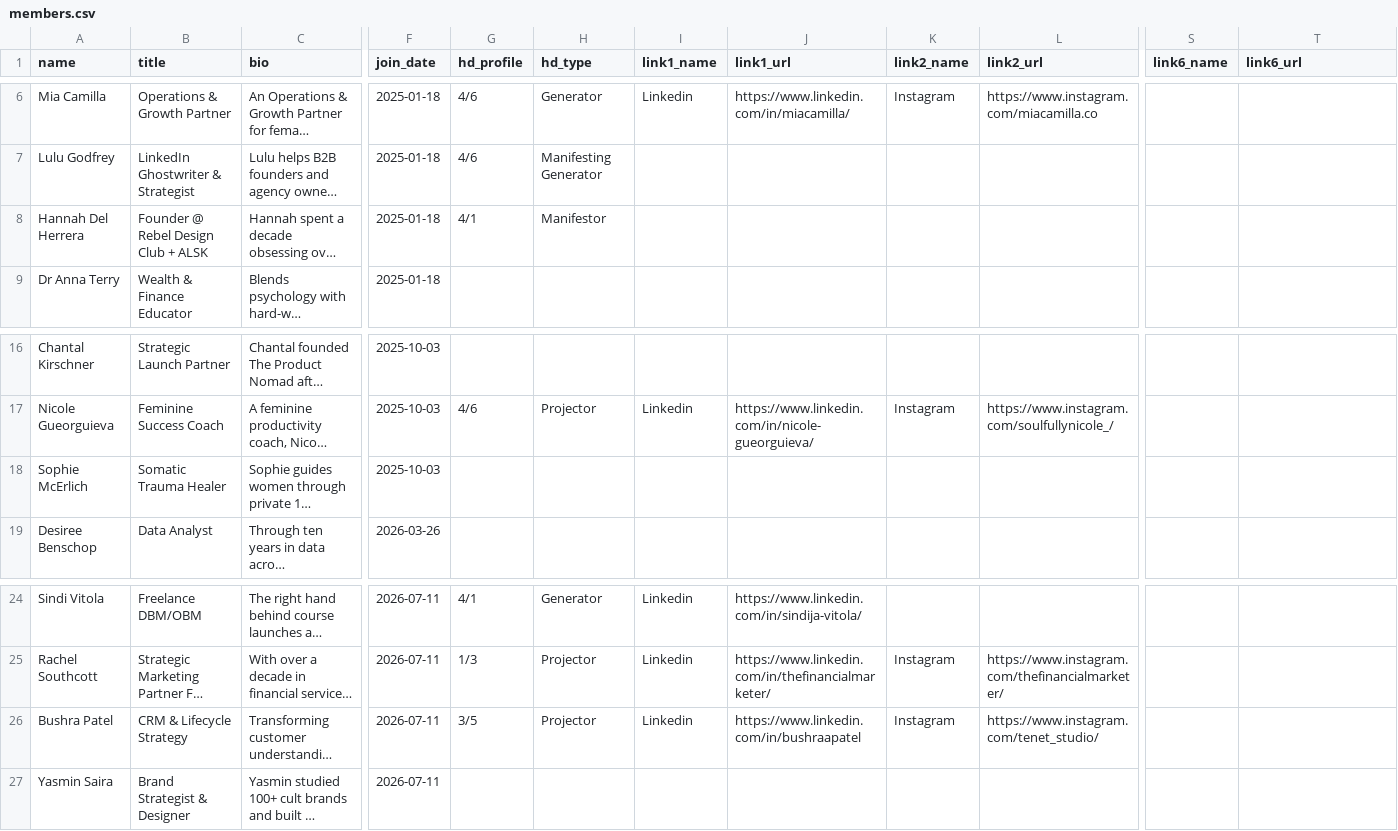
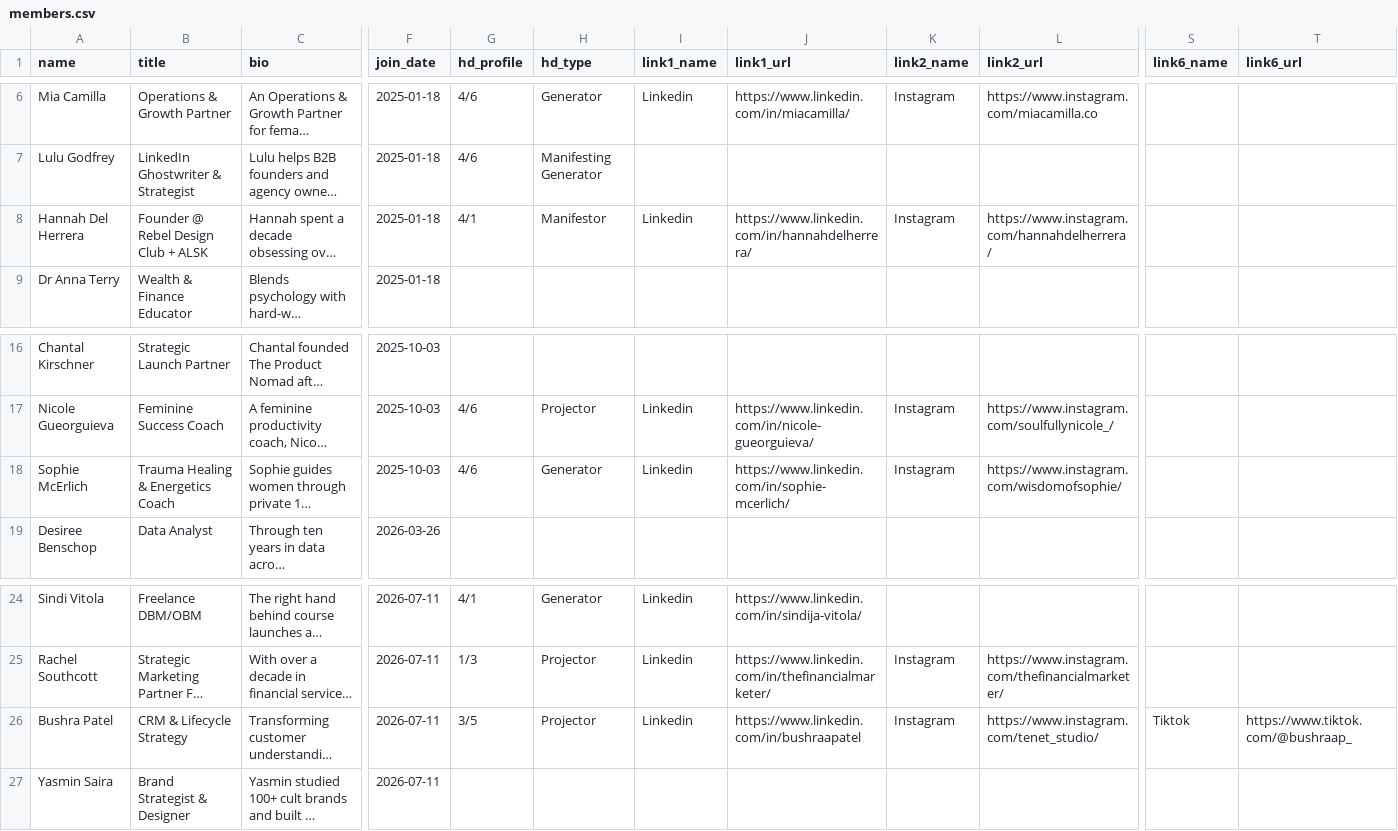
Before and after one commit to elizabethkershaw/journee-girls-members, a CSV file: members.csv, drawn as a sheet; only a part is shown, gaps mark what is left out; long unchanged cells end in …; the diff names each change by its address in the sheet, - before the commit and + after, or states it on an @@ line.

```diff
--- a/members.csv
+++ b/members.csv
-I8 (link1_name): (empty)
+I8 (link1_name): Linkedin
-J8 (link1_url): (empty)
+J8 (link1_url): https://www.linkedin.com/in/hannahdelherrera/
-K8 (link2_name): (empty)
+K8 (link2_name): Instagram
-L8 (link2_url): (empty)
+L8 (link2_url): https://www.instagram.com/hannahdelherrera/
-B18 (title): Somatic Trauma Healer
+B18 (title): Trauma Healing & Energetics Coach
-G18 (hd_profile): (empty)
+G18 (hd_profile): 4/6
-H18 (hd_type): (empty)
+H18 (hd_type): Generator
-I18 (link1_name): (empty)
+I18 (link1_name): Linkedin
-J18 (link1_url): (empty)
+J18 (link1_url): https://www.linkedin.com/in/sophie-mcerlich/
-K18 (link2_name): (empty)
+K18 (link2_name): Instagram
-L18 (link2_url): (empty)
+L18 (link2_url): https://www.instagram.com/wisdomofsophie/
-S26 (link6_name): (empty)
+S26 (link6_name): Tiktok
-T26 (link6_url): (empty)
+T26 (link6_url): https://www.tiktok.com/@bushraap_
```
Also changed, not shown: 1 other file.
